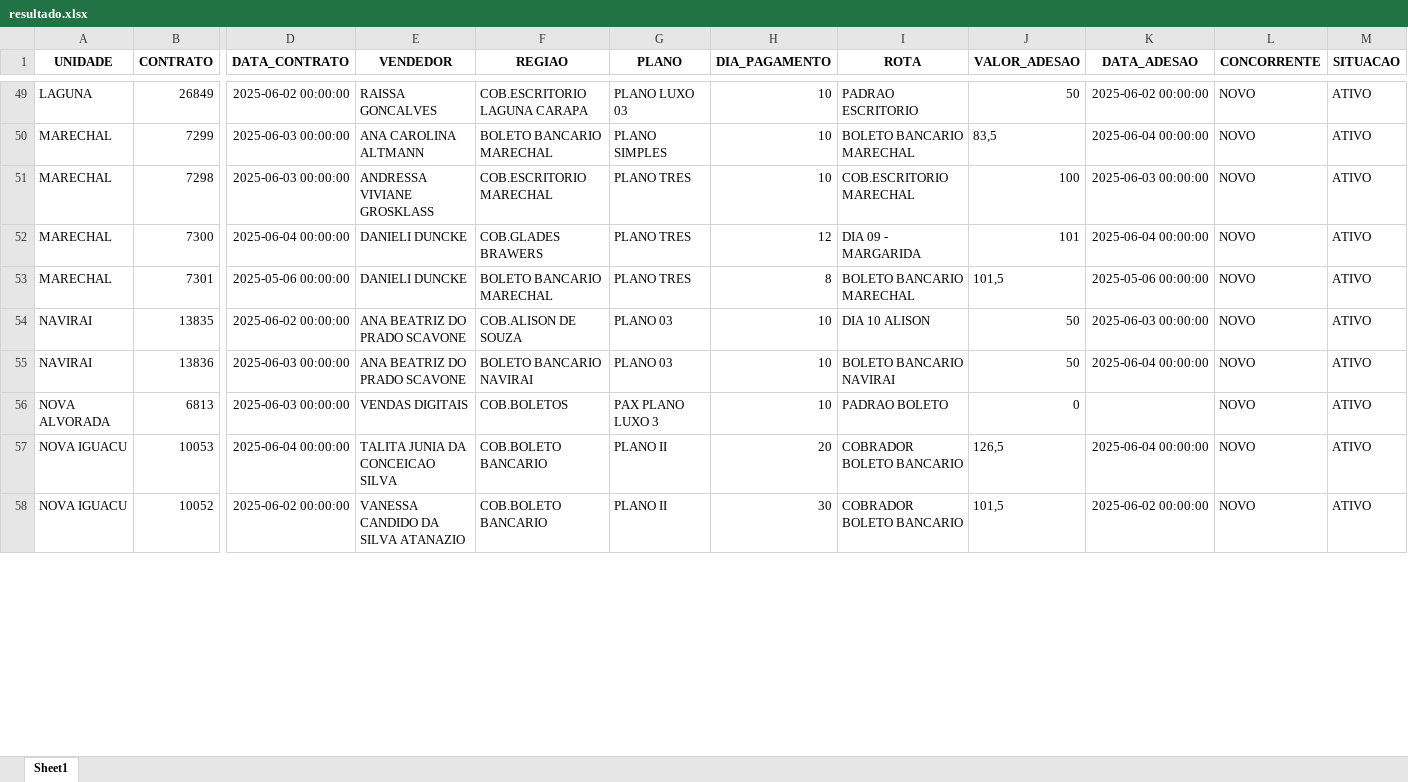
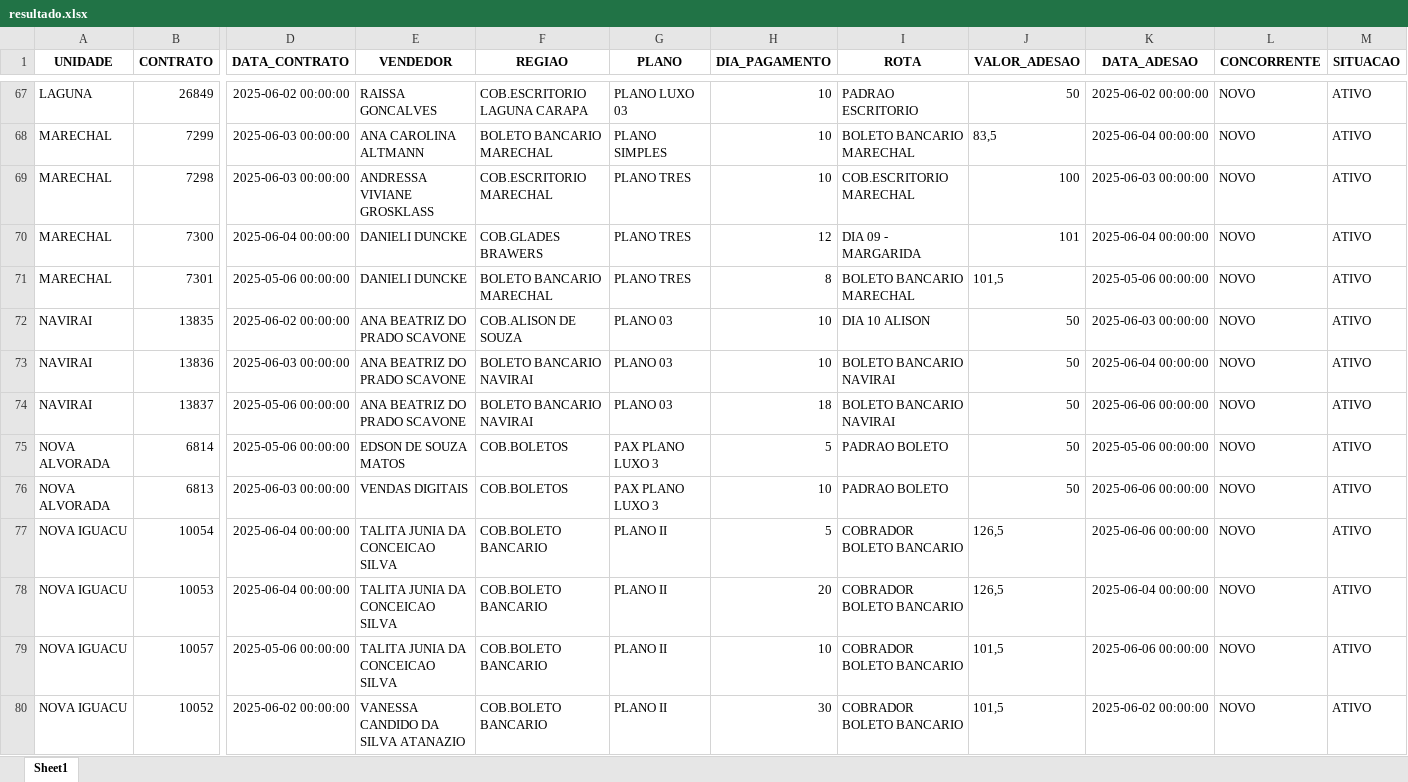
Before and after one commit to itstakas/Projeto_Vendas, an Excel workbook: uploads/resultado.xlsx, sheet Sheet1, drawn as a sheet; only a part is shown, gaps mark what is left out; values as stored, in another font and other column widths than the file's, no borders; addresses are those after the commit; rows hold the shown columns only; the diff covers the shown part only; the diff names each change by its address in the sheet, - before the commit and + after, or states it on an @@ line.

```diff
--- a/uploads/resultado.xlsx (sheet Sheet1)
+++ b/uploads/resultado.xlsx (sheet Sheet1)
+row 74: NAVIRAI | 13837 | 2025-05-06 00:00:00 | ANA BEATRIZ DO PRADO SCAVONE | BOLETO BANCARIO NAVIRAI | PLANO 03 | 18 | BOLETO BANCARIO NAVIRAI | 50 | 2025-06-06 00:00:00 | NOVO | ATIVO
+row 75: NOVA ALVORADA | 6814 | 2025-05-06 00:00:00 | EDSON DE SOUZA MATOS | COB.BOLETOS | PAX PLANO LUXO 3 | 5 | PADRAO BOLETO | 50 | 2025-05-06 00:00:00 | NOVO | ATIVO
-J76 (VALOR_ADESAO): 0
+J76 (VALOR_ADESAO): 50
-K76 (DATA_ADESAO): (empty)
+K76 (DATA_ADESAO): 2025-06-06 00:00:00
+row 77: NOVA IGUACU | 10054 | 2025-06-04 00:00:00 | TALITA JUNIA DA CONCEICAO SILVA | COB.BOLETO BANCARIO | PLANO II | 5 | COBRADOR BOLETO BANCARIO | 126,5 | 2025-06-06 00:00:00 | NOVO | ATIVO
+row 79: NOVA IGUACU | 10057 | 2025-05-06 00:00:00 | TALITA JUNIA DA CONCEICAO SILVA | COB.BOLETO BANCARIO | PLANO II | 10 | COBRADOR BOLETO BANCARIO | 101,5 | 2025-06-06 00:00:00 | NOVO | ATIVO
```
Also changed, not shown: other rows of this sheet, 19 other files.
